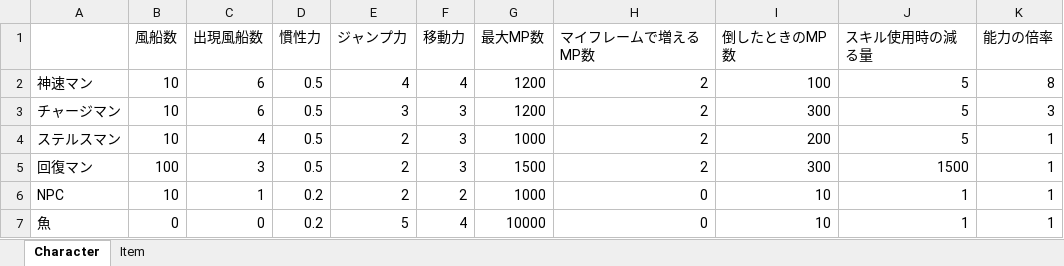
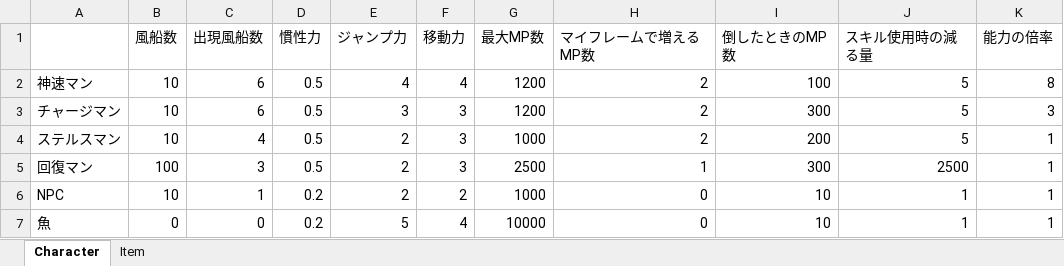
Before and after one commit to Nishin3614/Balloon, an Excel workbook: data/LOAD/STATUS/status_manager.xlsm, sheet Character, drawn as a sheet; values as stored, in another font and other column widths than the file's, no borders; charts and pictures not drawn; the diff names each change by its address in the sheet, - before the commit and + after, or states it on an @@ line.

```diff
--- a/data/LOAD/STATUS/status_manager.xlsm (sheet Character)
+++ b/data/LOAD/STATUS/status_manager.xlsm (sheet Character)
-G5 (最大MP数): 1500
+G5 (最大MP数): 2500
-H5 (マイフレームで増えるMP数): 2
+H5 (マイフレームで増えるMP数): 1
-J5 (スキル使用時の減る量): 1500
+J5 (スキル使用時の減る量): 2500
```
Also changed, not shown: 5 other files.
